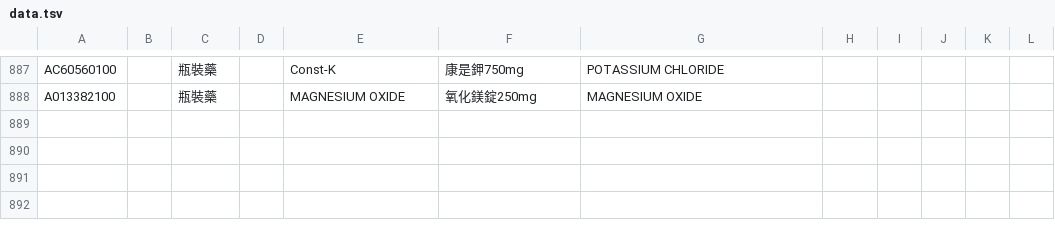
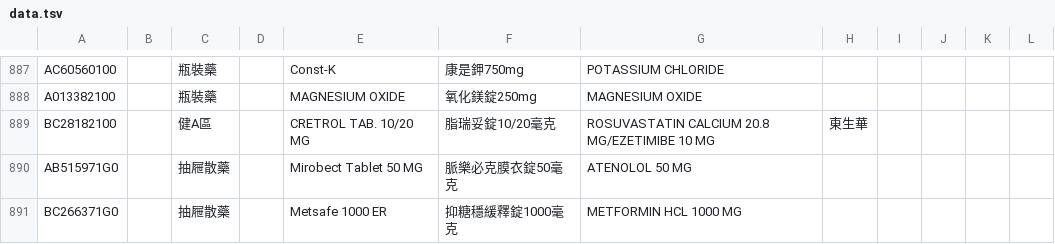
Before and after one commit to jianshiangsanho/drugSeat, a TSV file: data.tsv, drawn as a sheet; only a part is shown, gaps mark what is left out.

Commit message:
update data.tsv

```diff
--- a/data.tsv
+++ b/data.tsv
@@ -888 +888,4 @@ AC60560100		瓶裝藥		Const-K	康是鉀750mg	POTASSIUM CHLORIDE
 A013382100		瓶裝藥		MAGNESIUM OXIDE	氧化鎂錠250mg	MAGNESIUM OXIDE					
+BC28182100		健A區		CRETROL TAB. 10/20 MG	脂瑞妥錠10/20毫克	ROSUVASTATIN CALCIUM 20.8 MG/EZETIMIBE 10 MG	東生華				
+AB515971G0		抽屜散藥		Mirobect Tablet 50 MG	脈樂必克膜衣錠50毫克	ATENOLOL 50 MG					
+BC266371G0		抽屜散藥		Metsafe 1000 ER	抑糖穩緩釋錠1000毫克	METFORMIN HCL 1000 MG					
```
